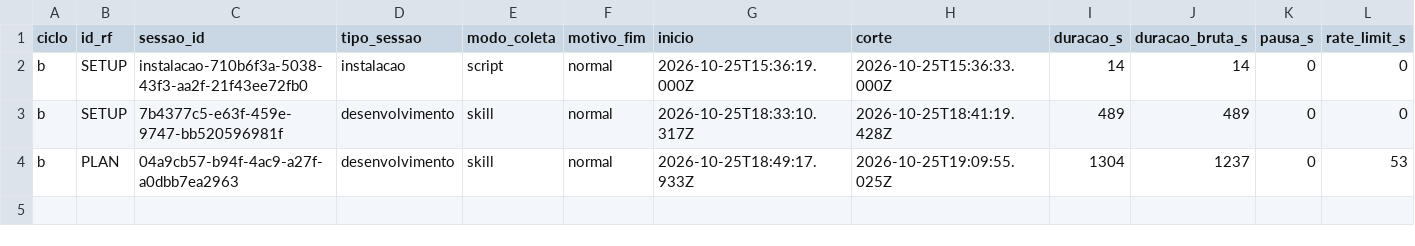
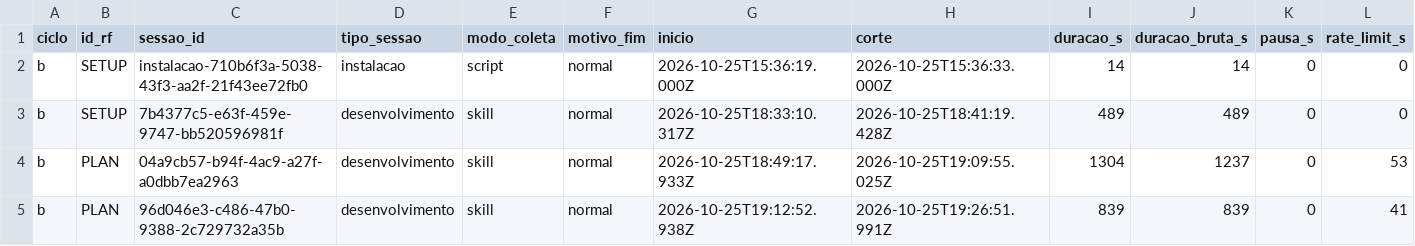
Before and after one commit to WagnerofDuarte/cerne-avaliacao, a CSV file: dados/cicloB/sessoes.csv, drawn as a sheet; only a part is shown; rows hold the shown columns only; the diff names each change by its address in the sheet, - before the commit and + after, or states it on an @@ line.

```diff
--- a/dados/cicloB/sessoes.csv
+++ b/dados/cicloB/sessoes.csv
+row 5: b | PLAN | 96d046e3-c486-47b0-9388-2c729732a35b | desenvolvimento | skill | normal | 2026-10-25T19:12:52.938Z | 2026-10-25T19:26:51.991Z | 839 | 839 | 0 | 41
```
Also changed, not shown: dados/cicloB/revisoes_processo.csv, dados/cicloB/segmentos.csv, 1 other file.
